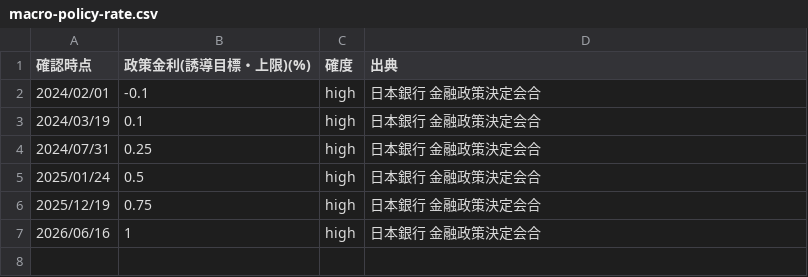
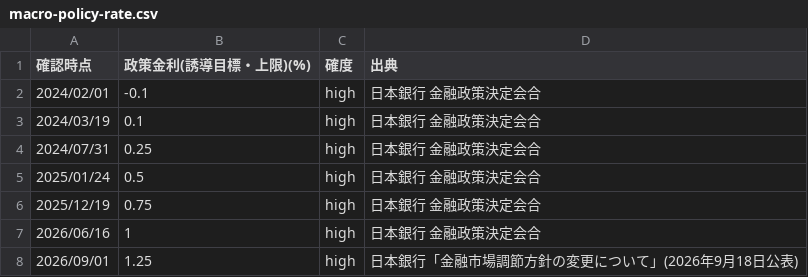
Before and after one commit to tatsujiooguri-glitch/sagakane-public-data, a CSV file: macro-policy-rate.csv, drawn as a sheet.

```diff
--- a/macro-policy-rate.csv
+++ b/macro-policy-rate.csv
@@ -7 +7,2 @@
 2026/06/16,1,high,日本銀行 金融政策決定会合
+2026/09/01,1.25,high,日本銀行「金融市場調節方針の変更について」(2026年9月18日公表)
```
Also changed, not shown: broker-nisa-kpi.csv.
